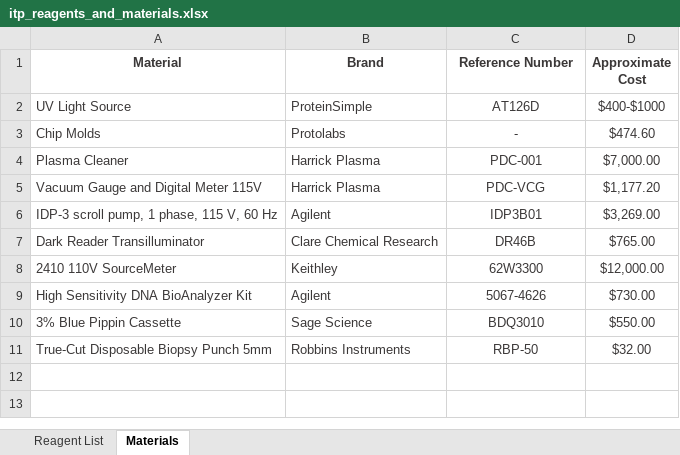
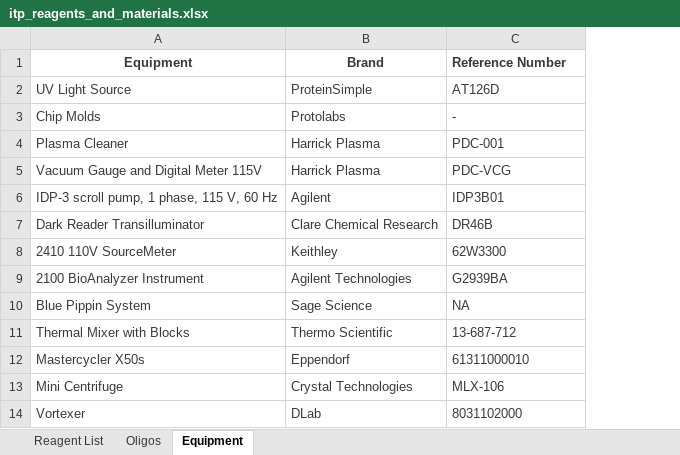
Before and after one commit to CenikLab/CenikLab.github.io, an Excel workbook: img/protocols/riboitp/itp_reagents_and_materials.xlsx, sheet Equipment, drawn as a sheet; values as stored, in another font and other column widths than the file's, no borders; removed rows and columns are numbered as before the commit, all else as after; the diff names each change by its address in the sheet, - before the commit and + after, or states it on an @@ line.

```diff
--- a/img/protocols/riboitp/itp_reagents_and_materials.xlsx (sheet Equipment)
+++ b/img/protocols/riboitp/itp_reagents_and_materials.xlsx (sheet Equipment)
-sheet tab: Materials
+sheet tab: Equipment
+sheet tab: Oligos
-column D (Approximate Cost), rows 2-8: $400-$1000 | $474.60 | $7,000.00 | $1,177.20 | $3,269.00 | $765.00 | $12,000.00
-A1: Material
+A1: Equipment
-C1:C8 alignment: center
+C1:C8 alignment: left
-row 9: High Sensitivity DNA BioAnalyzer Kit | Agilent | 5067-4626 | $730.00
-row 10: 3% Blue Pippin Cassette | Sage Science | BDQ3010 | $550.00
-row 11: True-Cut Disposable Biopsy Punch 5mm | Robbins Instruments | RBP-50 | $32.00
+row 9: 2100 BioAnalyzer Instrument | Agilent Technologies | G2939BA
+row 10: Blue Pippin System | Sage Science | NA
+row 11: Thermal Mixer with Blocks | Thermo Scientific | 13-687-712
+row 12: Mastercycler X50s | Eppendorf | 61311000010
+row 13: Mini Centrifuge | Crystal Technologies | MLX-106
+row 14: Vortexer | DLab | 8031102000
```
Also changed, not shown: sheet Reagent List, img/protocols/riboitp/itp_buffers.xlsx, 1 other file.
